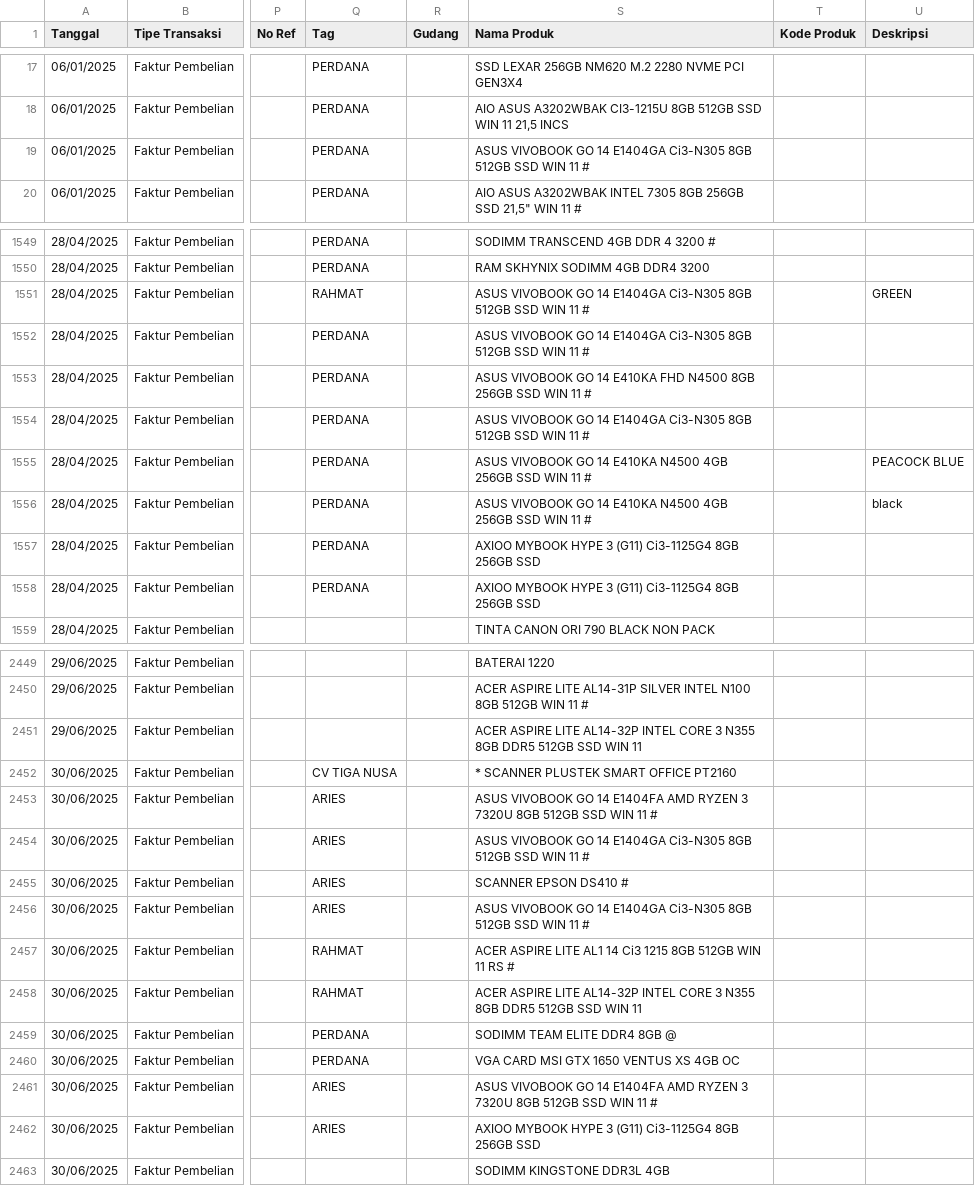
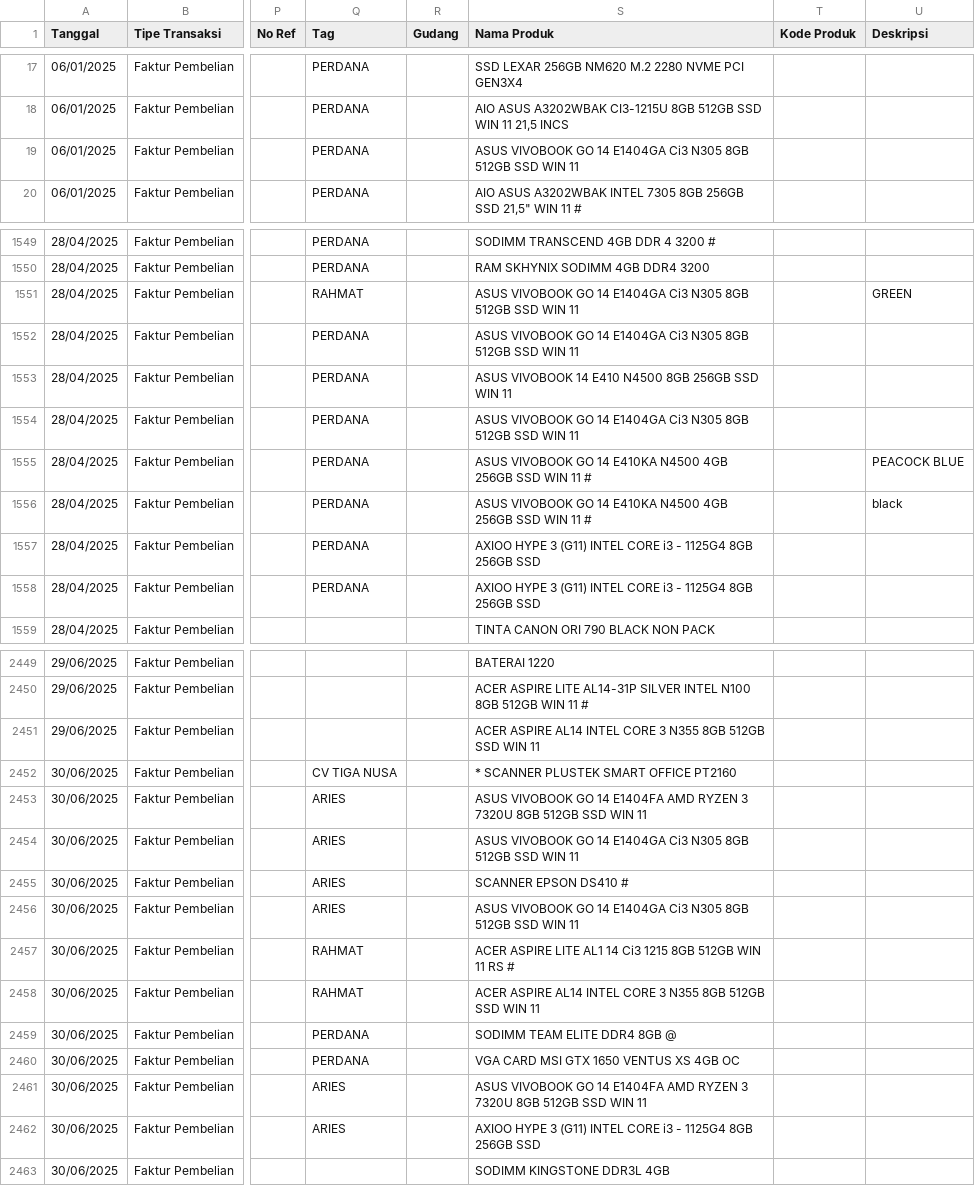
Before and after one commit to aulaleslie/tiga-saudara-ERP, a CSV file: upload-data/purchase/Purchase-2025-S1.csv, drawn as a sheet; only a part is shown, gaps mark what is left out; the diff covers the shown part only; the diff names each change by its address in the sheet, - before the commit and + after, or states it on an @@ line.

```diff
--- a/upload-data/purchase/Purchase-2025-S1.csv
+++ b/upload-data/purchase/Purchase-2025-S1.csv
-S19 (Nama Produk): …14 E1404GA Ci3-N305 8GB 512GB SSD WIN 11 #
+S19 (Nama Produk): …14 E1404GA Ci3 N305 8GB 512GB SSD WIN 11
-S1551:S1552 (Nama Produk): …14 E1404GA Ci3-N305 8GB 512GB SSD WIN 11 #
+S1551:S1552 (Nama Produk): …14 E1404GA Ci3 N305 8GB 512GB SSD WIN 11
-S1553 (Nama Produk): ASUS VIVOBOOK GO 14 E410KA FHD N4500 8GB 256GB SSD WIN 11 #
+S1553 (Nama Produk): ASUS VIVOBOOK 14 E410 N4500 8GB 256GB SSD WIN 11
-S1554 (Nama Produk): …14 E1404GA Ci3-N305 8GB 512GB SSD WIN 11 #
+S1554 (Nama Produk): …14 E1404GA Ci3 N305 8GB 512GB SSD WIN 11
-S1557:S1558 (Nama Produk): AXIOO MYBOOK HYPE 3 (G11) Ci3-1125G4 8GB 256GB…
+S1557:S1558 (Nama Produk): AXIOO HYPE 3 (G11) INTEL CORE i3 - 1125G4 8GB 256GB…
-S2451 (Nama Produk): ACER ASPIRE LITE AL14-32P INTEL CORE 3 N355 8GB DDR5 512GB SSD…
+S2451 (Nama Produk): ACER ASPIRE AL14 INTEL CORE 3 N355 8GB 512GB SSD…
-S2453 (Nama Produk): …WIN 11 #
+S2453 (Nama Produk): …WIN 11
-S2454 (Nama Produk): …14 E1404GA Ci3-N305 8GB 512GB SSD WIN 11 #
+S2454 (Nama Produk): …14 E1404GA Ci3 N305 8GB 512GB SSD WIN 11
-S2456 (Nama Produk): …14 E1404GA Ci3-N305 8GB 512GB SSD WIN 11 #
+S2456 (Nama Produk): …14 E1404GA Ci3 N305 8GB 512GB SSD WIN 11
-S2458 (Nama Produk): ACER ASPIRE LITE AL14-32P INTEL CORE 3 N355 8GB DDR5 512GB SSD…
+S2458 (Nama Produk): ACER ASPIRE AL14 INTEL CORE 3 N355 8GB 512GB SSD…
-S2461 (Nama Produk): …WIN 11 #
+S2461 (Nama Produk): …WIN 11
-S2462 (Nama Produk): AXIOO MYBOOK HYPE 3 (G11) Ci3-1125G4 8GB 256GB…
+S2462 (Nama Produk): AXIOO HYPE 3 (G11) INTEL CORE i3 - 1125G4 8GB 256GB…
```
Also changed, not shown: 152 edited cells elsewhere in this file, upload-data/purchase/Purchase-2024-S1.csv, upload-data/purchase/Purchase-2024-S2.csv, 26 other files.
